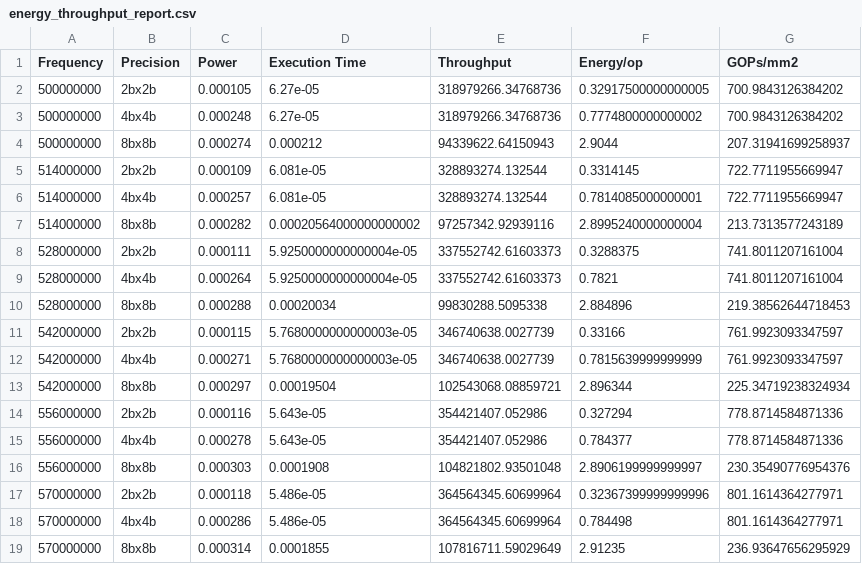
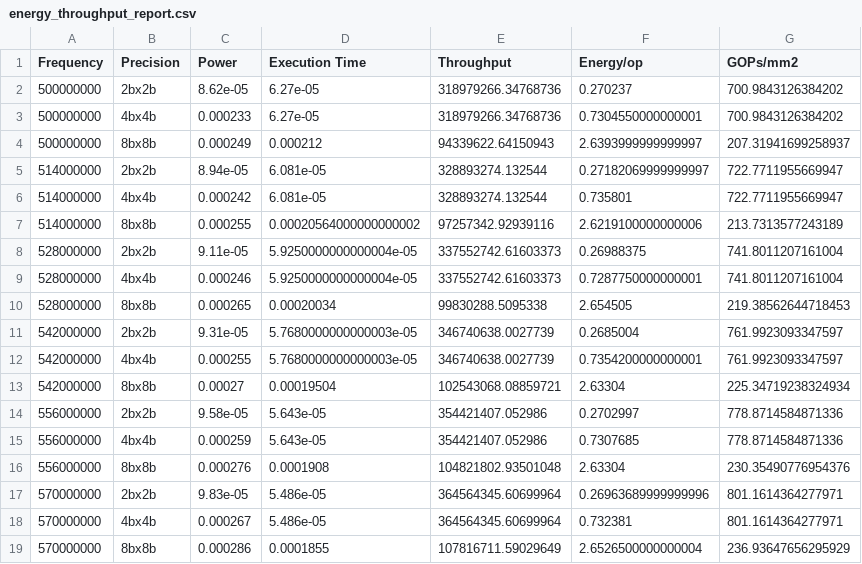
Before and after one commit to kenn1028/mac-accelerators, a CSV file: proposed_st_1level/energy_throughput_report.csv, drawn as a sheet.

```diff
--- a/proposed_st_1level/energy_throughput_report.csv
+++ b/proposed_st_1level/energy_throughput_report.csv
@@ -1,19 +1,19 @@
 Frequency,Precision,Power,Execution Time,Throughput,Energy/op,GOPs/mm2
-500000000,2bx2b,0.000105,6.27e-05,318979266.34768736,0.32917500000000005,700.9843126384202
-500000000,4bx4b,0.000248,6.27e-05,318979266.34768736,0.7774800000000002,700.9843126384202
-500000000,8bx8b,0.000274,0.000212,94339622.64150943,2.9044,207.31941699258937
-514000000,2bx2b,0.000109,6.081e-05,328893274.132544,0.3314145,722.7711955669947
-514000000,4bx4b,0.000257,6.081e-05,328893274.132544,0.7814085000000001,722.7711955669947
-514000000,8bx8b,0.000282,0.00020564000000000002,97257342.92939116,2.8995240000000004,213.7313577243189
-528000000,2bx2b,0.000111,5.9250000000000004e-05,337552742.61603373,0.3288375,741.8011207161004
-528000000,4bx4b,0.000264,5.9250000000000004e-05,337552742.61603373,0.7821,741.8011207161004
-528000000,8bx8b,0.000288,0.00020034,99830288.5095338,2.884896,219.38562644718453
-542000000,2bx2b,0.000115,5.7680000000000003e-05,346740638.0027739,0.33166,761.9923093347597
-542000000,4bx4b,0.000271,5.7680000000000003e-05,346740638.0027739,0.7815639999999999,761.9923093347597
-542000000,8bx8b,0.000297,0.00019504,102543068.08859721,2.896344,225.34719238324934
-556000000,2bx2b,0.000116,5.643e-05,354421407.052986,0.327294,778.8714584871336
-556000000,4bx4b,0.000278,5.643e-05,354421407.052986,0.784377,778.8714584871336
-556000000,8bx8b,0.000303,0.0001908,104821802.93501048,2.8906199999999997,230.35490776954376
-570000000,2bx2b,0.000118,5.486e-05,364564345.60699964,0.32367399999999996,801.1614364277971
-570000000,4bx4b,0.000286,5.486e-05,364564345.60699964,0.784498,801.1614364277971
-570000000,8bx8b,0.000314,0.0001855,107816711.59029649,2.91235,236.93647656295929
+500000000,2bx2b,8.62e-05,6.27e-05,318979266.34768736,0.270237,700.9843126384202
+500000000,4bx4b,0.000233,6.27e-05,318979266.34768736,0.7304550000000001,700.9843126384202
+500000000,8bx8b,0.000249,0.000212,94339622.64150943,2.6393999999999997,207.31941699258937
+514000000,2bx2b,8.94e-05,6.081e-05,328893274.132544,0.27182069999999997,722.7711955669947
+514000000,4bx4b,0.000242,6.081e-05,328893274.132544,0.735801,722.7711955669947
+514000000,8bx8b,0.000255,0.00020564000000000002,97257342.92939116,2.6219100000000006,213.7313577243189
+528000000,2bx2b,9.11e-05,5.9250000000000004e-05,337552742.61603373,0.26988375,741.8011207161004
+528000000,4bx4b,0.000246,5.9250000000000004e-05,337552742.61603373,0.7287750000000001,741.8011207161004
+528000000,8bx8b,0.000265,0.00020034,99830288.5095338,2.654505,219.38562644718453
+542000000,2bx2b,9.31e-05,5.7680000000000003e-05,346740638.0027739,0.2685004,761.9923093347597
+542000000,4bx4b,0.000255,5.7680000000000003e-05,346740638.0027739,0.7354200000000001,761.9923093347597
+542000000,8bx8b,0.00027,0.00019504,102543068.08859721,2.63304,225.34719238324934
+556000000,2bx2b,9.58e-05,5.643e-05,354421407.052986,0.2702997,778.8714584871336
+556000000,4bx4b,0.000259,5.643e-05,354421407.052986,0.7307685,778.8714584871336
+556000000,8bx8b,0.000276,0.0001908,104821802.93501048,2.63304,230.35490776954376
+570000000,2bx2b,9.83e-05,5.486e-05,364564345.60699964,0.26963689999999996,801.1614364277971
+570000000,4bx4b,0.000267,5.486e-05,364564345.60699964,0.732381,801.1614364277971
+570000000,8bx8b,0.000286,0.0001855,107816711.59029649,2.6526500000000004,236.93647656295929
```
Also changed, not shown: proposed_sa/energy_throughput_report.csv, proposed_sa_1level/energy_throughput_report.csv, 7 other files.
